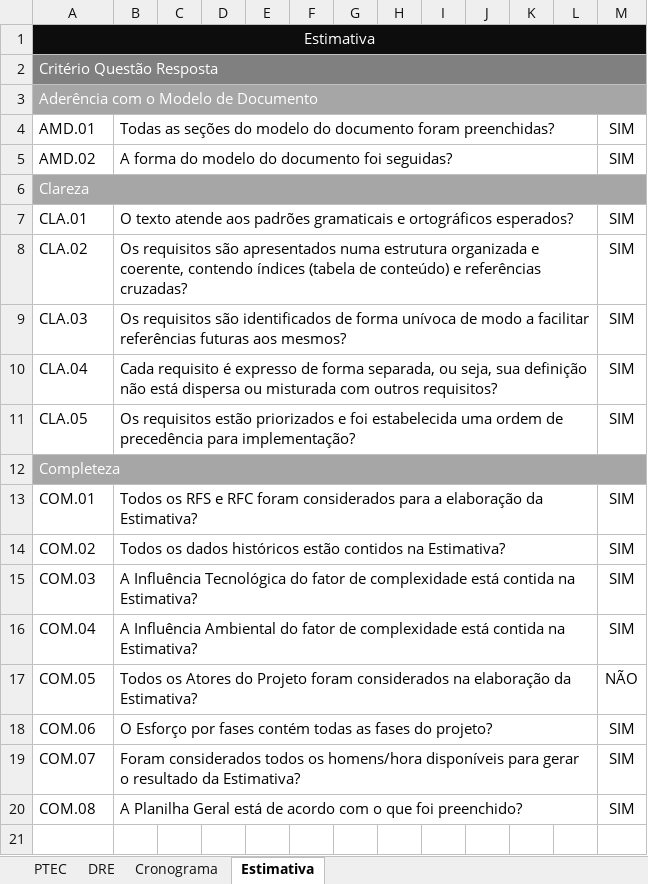
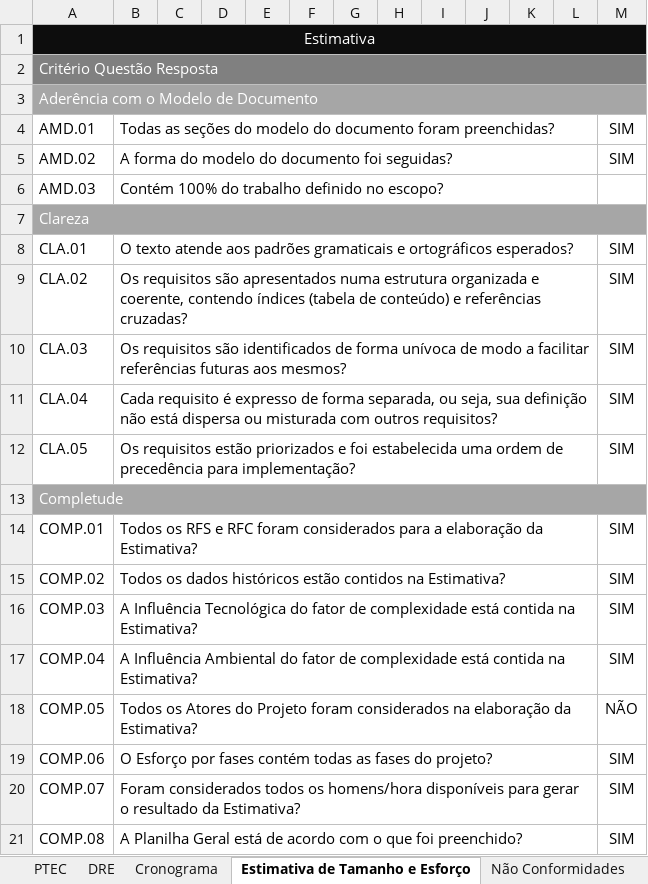
Before and after one commit to AdrianaM1234/MiauAu, an Excel workbook: COM211 ENGENHARIA DE SOFTWARE/Checklist GQA.xlsx, sheet Estimativa de Tamanho e Esforço, drawn as a sheet; values as stored, in another font and other column widths than the file's, no borders; charts and pictures not drawn; addresses are those after the commit; the diff names each change by its address in the sheet, - before the commit and + after, or states it on an @@ line.

```diff
--- a/COM211 ENGENHARIA DE SOFTWARE/Checklist GQA.xlsx (sheet Estimativa de Tamanho e Esforço)
+++ b/COM211 ENGENHARIA DE SOFTWARE/Checklist GQA.xlsx (sheet Estimativa de Tamanho e Esforço)
-sheet tab: Estimativa
+sheet tab: Estimativa de Tamanho e Esforço
+sheet tab: Não Conformidades
+row 6: AMD.03 | Contém 100% do trabalho definido no escopo?
-A13: Completeza
+A13: Completude
-A14: COM.01
+A14: COMP.01
-A15: COM.02
+A15: COMP.02
-A16: COM.03
+A16: COMP.03
-A17: COM.04
+A17: COMP.04
-A18: COM.05
+A18: COMP.05
-A19: COM.06
+A19: COMP.06
-A20: COM.07
+A20: COMP.07
-A21: COM.08
+A21: COMP.08
```
Also changed, not shown: sheet PTEC, sheet DRE, sheet Cronograma, charts or pictures, COM211 ENGENHARIA DE SOFTWARE/Plano de Medição Final.xlsx.
